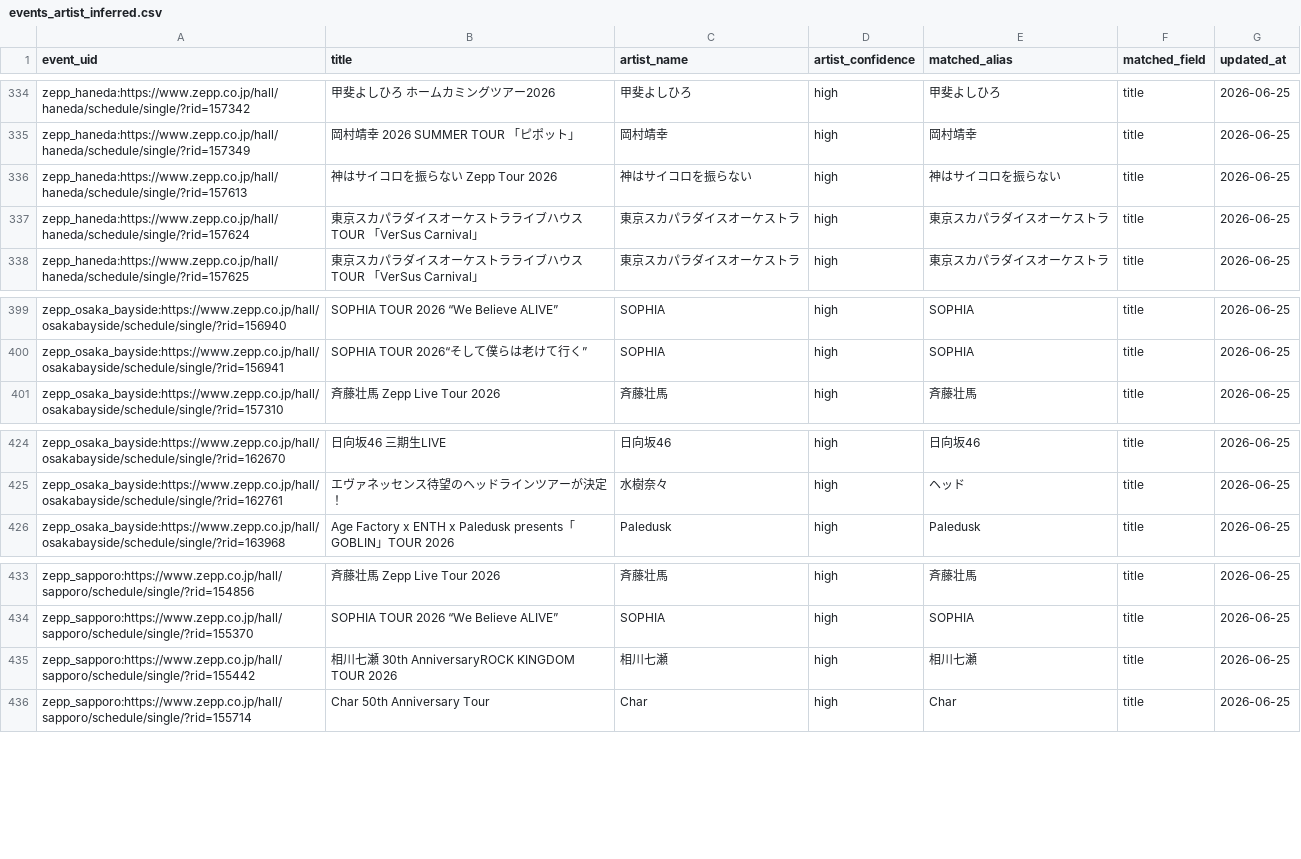
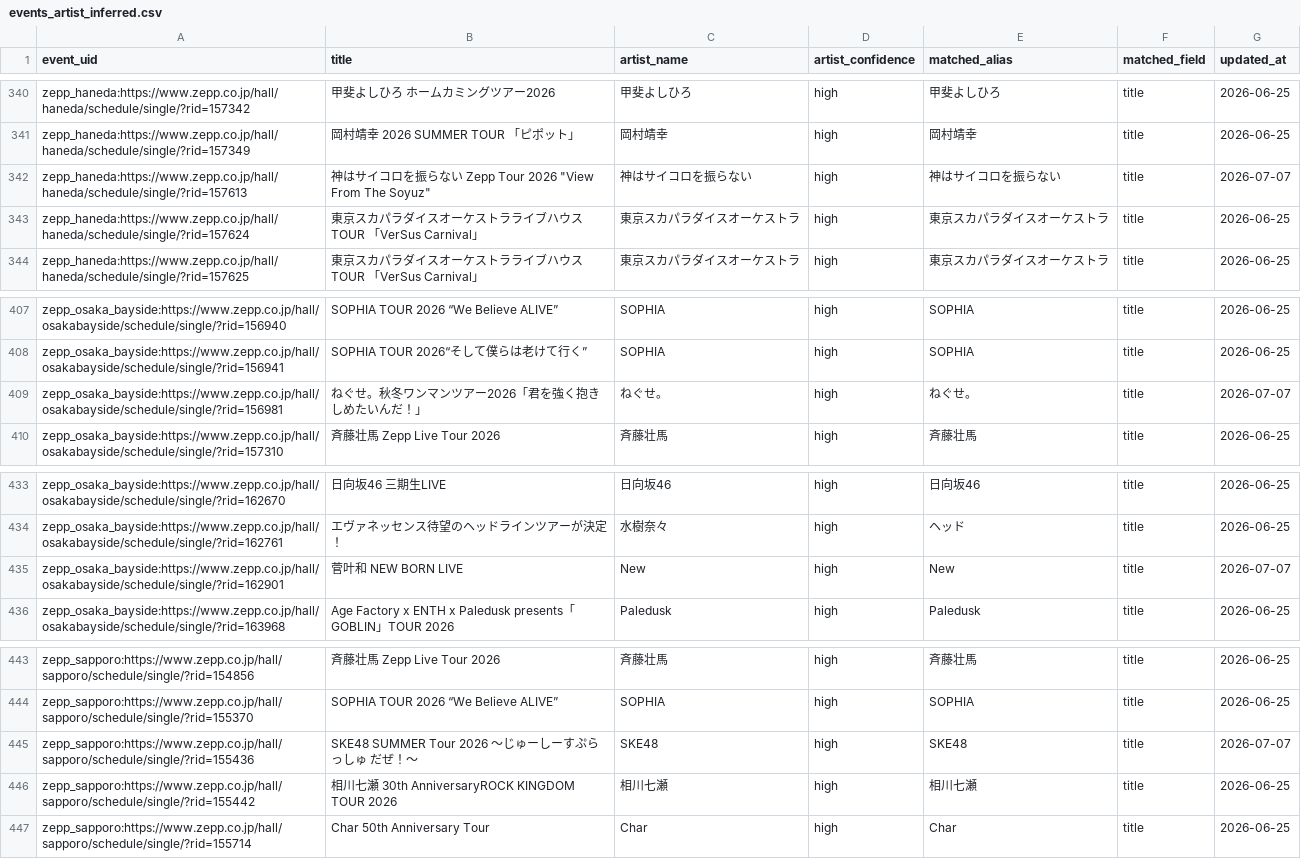
Before and after one commit to NemuKei/market-stats-viewer, a CSV file: data/events_artist_inferred.csv, drawn as a sheet; only a part is shown, gaps mark what is left out; the diff covers the shown part only.

```diff
--- a/data/events_artist_inferred.csv
+++ b/data/events_artist_inferred.csv
@@ -335,3 +341,3 @@ zepp_haneda:https://www.zepp.co.jp/hall/haneda/schedule/single/?rid=157342,甲
 zepp_haneda:https://www.zepp.co.jp/hall/haneda/schedule/single/?rid=157349,岡村靖幸 2026 SUMMER TOUR 「ピポット」,岡村靖幸,high,岡村靖幸,title,2026-06-25
-zepp_haneda:https://www.zepp.co.jp/hall/haneda/schedule/single/?rid=157613,神はサイコロを振らない Zepp Tour 2026,神はサイコロを振らない,high,神はサイコロを振らない,title,2026-06-25
+zepp_haneda:https://www.zepp.co.jp/hall/haneda/schedule/single/?rid=157613,"神はサイコロを振らない Zepp Tour 2026 ""View From The Soyuz""",神はサイコロを振らない,high,神はサイコロを振らない,title,2026-07-07
 zepp_haneda:https://www.zepp.co.jp/hall/haneda/schedule/single/?rid=157624,東京スカパラダイスオーケストラライブハウスTOUR 「VerSus Carnival」,東京スカパラダイスオーケストラ,high,東京スカパラダイスオーケストラ,title,2026-06-25
@@ -400,2 +408,3 @@ zepp_osaka_bayside:https://www.zepp.co.jp/hall/osakabayside/schedule/single/?rid
 zepp_osaka_bayside:https://www.zepp.co.jp/hall/osakabayside/schedule/single/?rid=156941,SOPHIA TOUR 2026“そして僕らは老けて行く”,SOPHIA,high,SOPHIA,title,2026-06-25
+zepp_osaka_bayside:https://www.zepp.co.jp/hall/osakabayside/schedule/single/?rid=156981,ねぐせ。秋冬ワンマンツアー2026「君を強く抱きしめたいんだ！」,ねぐせ。,high,ねぐせ。,title,2026-07-07
 zepp_osaka_bayside:https://www.zepp.co.jp/hall/osakabayside/schedule/single/?rid=157310,斉藤壮馬 Zepp Live Tour 2026,斉藤壮馬,high,斉藤壮馬,title,2026-06-25
@@ -425,2 +434,3 @@ zepp_osaka_bayside:https://www.zepp.co.jp/hall/osakabayside/schedule/single/?rid
 zepp_osaka_bayside:https://www.zepp.co.jp/hall/osakabayside/schedule/single/?rid=162761,エヴァネッセンス待望のヘッドラインツアーが決定！,水樹奈々,high,ヘッド,title,2026-06-25
+zepp_osaka_bayside:https://www.zepp.co.jp/hall/osakabayside/schedule/single/?rid=162901,菅叶和 NEW BORN LIVE,New,high,New,title,2026-07-07
 zepp_osaka_bayside:https://www.zepp.co.jp/hall/osakabayside/schedule/single/?rid=163968,Age Factory x ENTH x Paledusk presents「GOBLIN」TOUR 2026,Paledusk,high,Paledusk,title,2026-06-25
@@ -434,2 +444,3 @@ zepp_sapporo:https://www.zepp.co.jp/hall/sapporo/schedule/single/?rid=154856,斉
 zepp_sapporo:https://www.zepp.co.jp/hall/sapporo/schedule/single/?rid=155370,SOPHIA TOUR 2026 “We Believe ALIVE”,SOPHIA,high,SOPHIA,title,2026-06-25
+zepp_sapporo:https://www.zepp.co.jp/hall/sapporo/schedule/single/?rid=155436,SKE48 SUMMER Tour 2026 〜じゅーしーすぷらっしゅ だぜ！〜,SKE48,high,SKE48,title,2026-07-07
 zepp_sapporo:https://www.zepp.co.jp/hall/sapporo/schedule/single/?rid=155442,相川七瀬 30th AnniversaryROCK KINGDOM TOUR 2026,相川七瀬,high,相川七瀬,title,2026-06-25
```
Also changed, not shown: 15 added rows, 3 removed rows and 2 edited cells elsewhere in this file, 4 other files.
